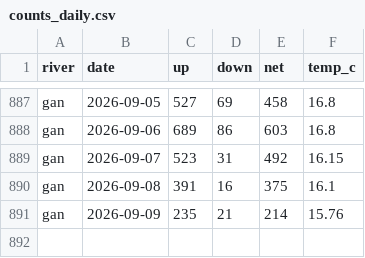
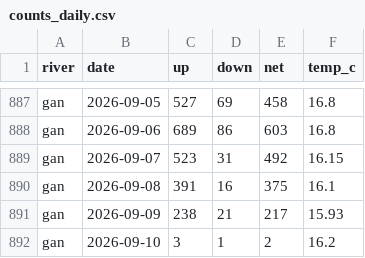
Before and after one commit to tomgrizz/guess-the-run, a CSV file: data/counts_daily.csv, drawn as a sheet; only a part is shown, gaps mark what is left out.

```diff
--- a/data/counts_daily.csv
+++ b/data/counts_daily.csv
@@ -890,2 +890,3 @@ gan,2026-09-07,523,31,492,16.15
 gan,2026-09-08,391,16,375,16.1
-gan,2026-09-09,235,21,214,15.76
+gan,2026-09-09,238,21,217,15.93
+gan,2026-09-10,3,1,2,16.2
```
Also changed, not shown: 1 other file.
